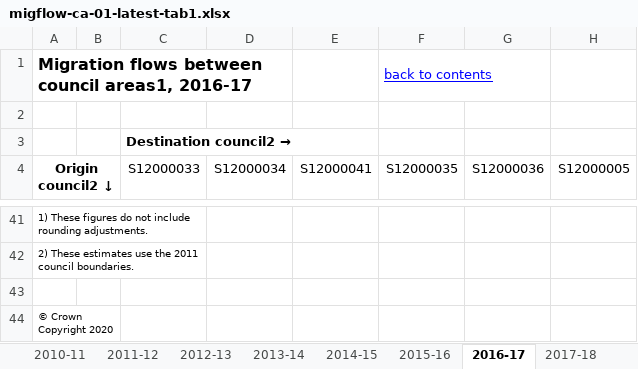
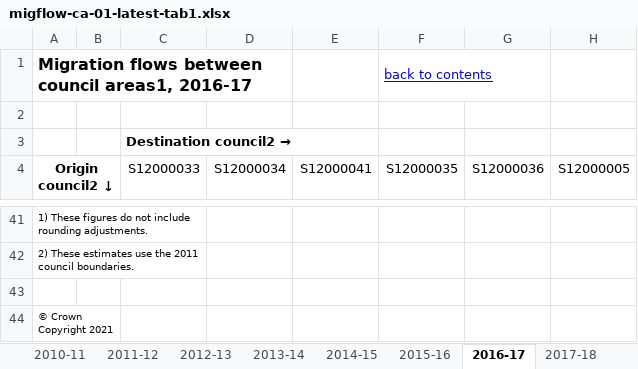
Before and after one commit to ScotGovAnalysis/population_programme_dashboard, an Excel workbook: data/migflow-ca-01-latest-tab1.xlsx, sheet 2016-17, drawn as a sheet; only a part is shown, gaps mark what is left out; values as stored, in another font and other column widths than the file's, no borders; the diff names each change by its address in the sheet, - before the commit and + after, or states it on an @@ line.

```diff
--- a/data/migflow-ca-01-latest-tab1.xlsx (sheet 2016-17)
+++ b/data/migflow-ca-01-latest-tab1.xlsx (sheet 2016-17)
-A44 (Origin council2 ↓): © Crown Copyright 2020
+A44 (Origin council2 ↓): © Crown Copyright 2021
```
Also changed, not shown: sheet Contents, sheet TS - Internal Migration, sheet Metadata, sheet 2017-18, sheet 2015-16, sheet 2013-14, 14 more sheets, other sheet tabs, data/mig-overseas-admin-sex-tab1.xlsx, data/mig-uk-admin-sex-91-latest-tab2.xlsx, 3 other files.
